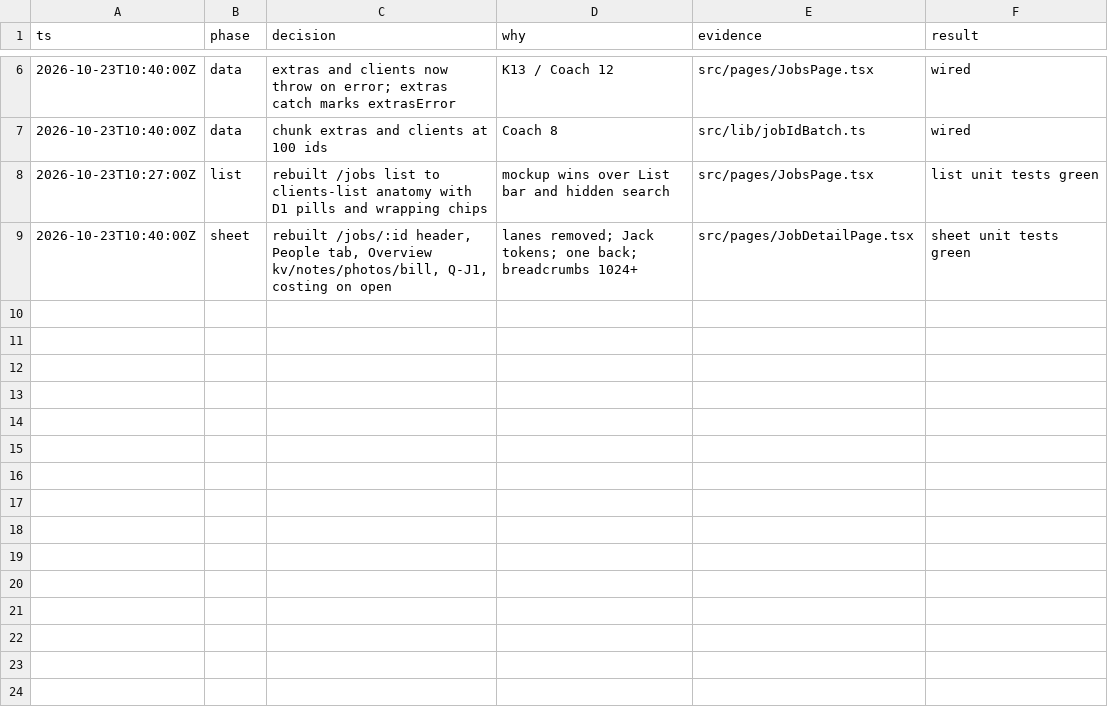
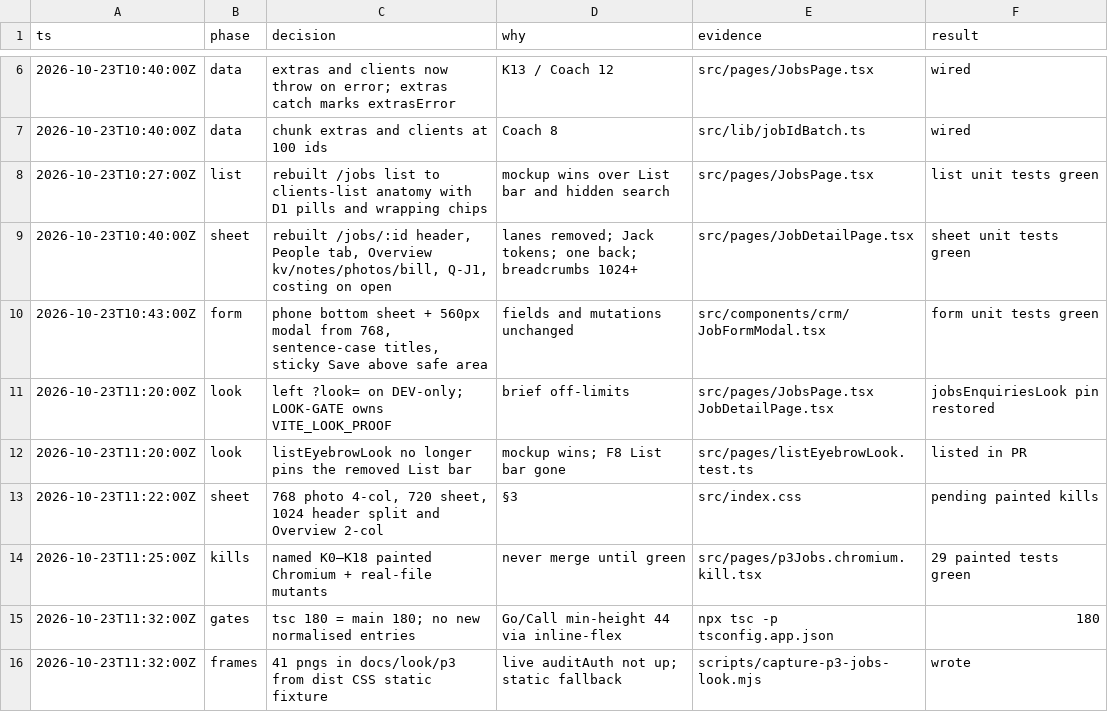
Before and after one commit to TradeCRM01/BTS_INSPECT, a TSV file: .audit/p3-jobs-layout.tsv, drawn as a sheet; only a part is shown, gaps mark what is left out; the diff names each change by its address in the sheet, - before the commit and + after, or states it on an @@ line.

```diff
--- a/.audit/p3-jobs-layout.tsv
+++ b/.audit/p3-jobs-layout.tsv
+row 10: 2026-10-23T10:43:00Z | form | phone bottom sheet + 560px modal from 768, sentence-case titles, sticky Save above safe area | fields and mutations unchanged | src/components/crm/JobFormModal.tsx | form unit tests green
+row 11: 2026-10-23T11:20:00Z | look | left ?look= on DEV-only; LOOK-GATE owns VITE_LOOK_PROOF | brief off-limits | src/pages/JobsPage.tsx JobDetailPage.tsx | jobsEnquiriesLook pin restored
+row 12: 2026-10-23T11:20:00Z | look | listEyebrowLook no longer pins the removed List bar | mockup wins; F8 List bar gone | src/pages/listEyebrowLook.test.ts | listed in PR
+row 13: 2026-10-23T11:22:00Z | sheet | 768 photo 4-col, 720 sheet, 1024 header split and Overview 2-col | §3 | src/index.css | pending painted kills
+row 14: 2026-10-23T11:25:00Z | kills | named K0–K18 painted Chromium + real-file mutants | never merge until green | src/pages/p3Jobs.chromium.kill.tsx | 29 painted tests green
+row 15: 2026-10-23T11:32:00Z | gates | tsc 180 = main 180; no new normalised entries | Go/Call min-height 44 via inline-flex | npx tsc -p tsconfig.app.json | 180
+row 16: 2026-10-23T11:32:00Z | frames | 41 pngs in docs/look/p3 from dist CSS static fixture | live auditAuth not up; static fallback | scripts/capture-p3-jobs-look.mjs | wrote
```
Also changed, not shown: 49 other files.
